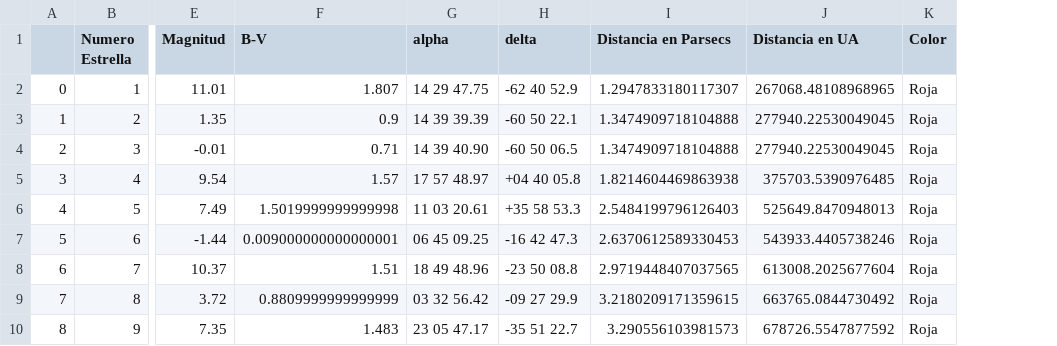
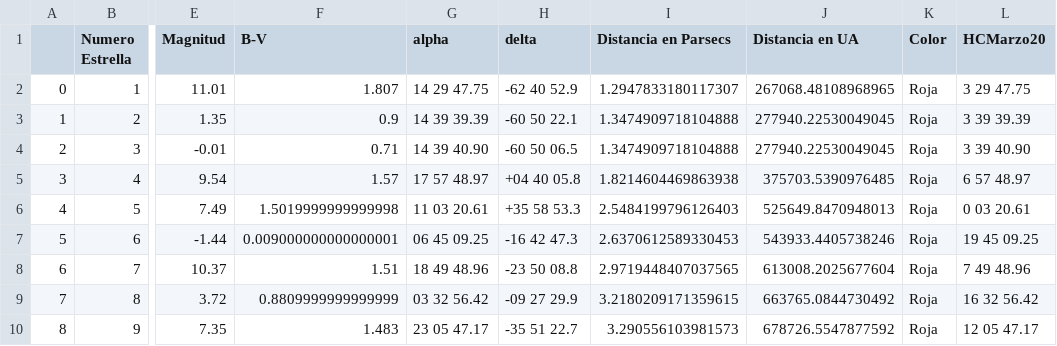
Before and after one commit to scaldas/AstroGalactica, a CSV file: 50stars_out.csv, drawn as a sheet; only a part is shown, gaps mark what is left out; the diff names each change by its address in the sheet, - before the commit and + after, or states it on an @@ line.

Commit message:
hora culminacion estrellas

```diff
--- a/50stars_out.csv
+++ b/50stars_out.csv
+column L (HCMarzo20), rows 2-10: 3 29 47.75 | 3 39 39.39 | 3 39 40.90 | 6 57 48.97 | 0 03 20.61 | 19 45 09.25 | 7 49 48.96 | 16 32 56.42 | 12 05 47.17
```
Also changed, not shown: 1 other file.
